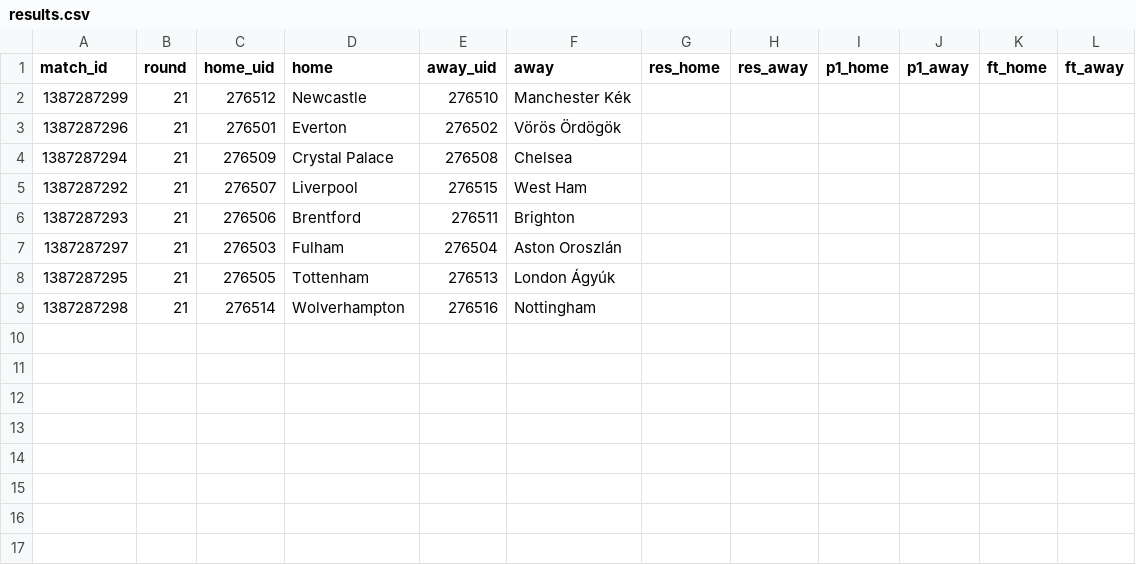
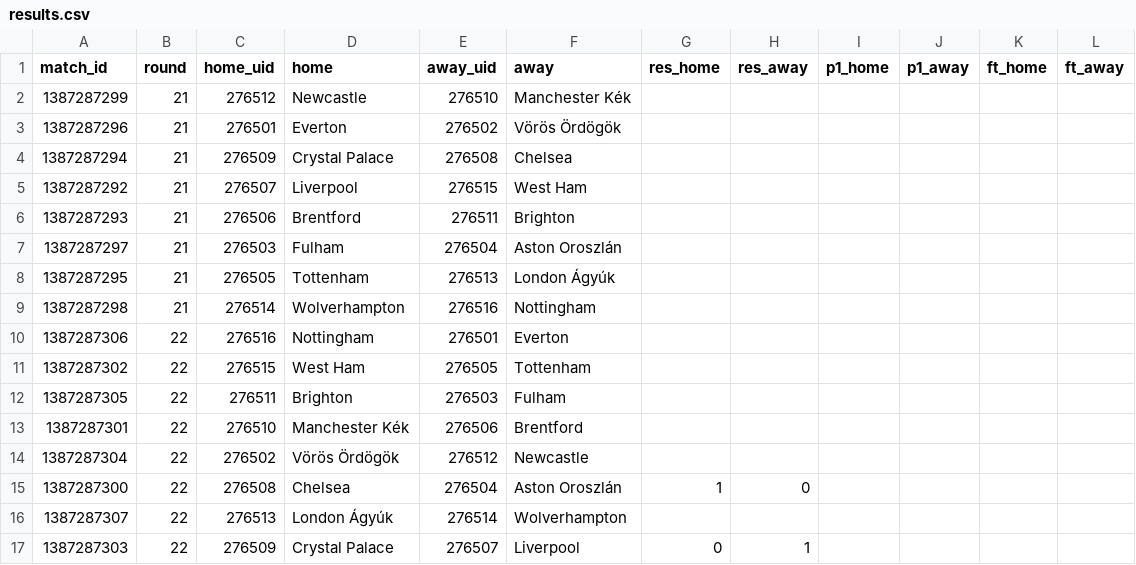
Before and after one commit to v-sport/Tippmix-v-sport, a CSV file: feeds_out/results.csv, drawn as a sheet.

```diff
--- a/feeds_out/results.csv
+++ b/feeds_out/results.csv
@@ -9 +9,9 @@ match_id,round,home_uid,home,away_uid,away,res_home,res_away,p1_home,p1_away,ft_
 1387287298,21,276514,Wolverhampton,276516,Nottingham,,,,,,
+1387287306,22,276516,Nottingham,276501,Everton,,,,,,
+1387287302,22,276515,West Ham,276505,Tottenham,,,,,,
+1387287305,22,276511,Brighton,276503,Fulham,,,,,,
+1387287301,22,276510,Manchester Kék,276506,Brentford,,,,,,
+1387287304,22,276502,Vörös Ördögök,276512,Newcastle,,,,,,
+1387287300,22,276508,Chelsea,276504,Aston Oroszlán,1,0,,,,
+1387287307,22,276513,London Ágyúk,276514,Wolverhampton,,,,,,
+1387287303,22,276509,Crystal Palace,276507,Liverpool,0,1,,,,
```
Also changed, not shown: feeds_out/standings.csv, 5 other files.
